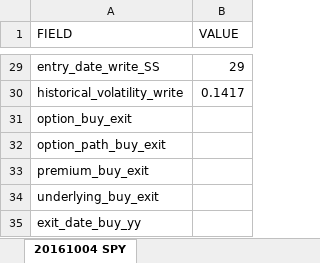
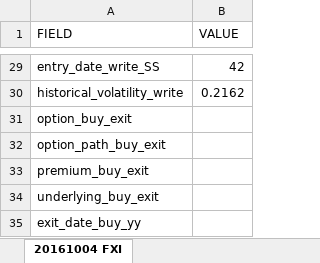
Before and after one commit to sergiosd/jupyter, an Excel workbook: data/trading data.xlsx, sheet 20161004 FXI, drawn as a sheet; only a part is shown, gaps mark what is left out; values as stored, in another font and other column widths than the file's, no borders; the diff covers the shown part only; the diff names each change by its address in the sheet, - before the commit and + after, or states it on an @@ line.

```diff
--- a/data/trading data.xlsx (sheet 20161004 FXI)
+++ b/data/trading data.xlsx (sheet 20161004 FXI)
-sheet tab: 20161004 SPY
+sheet tab: 20161004 FXI
-B29 (VALUE): 29
+B29 (VALUE): 42
-B30 (VALUE): 0.1417
+B30 (VALUE): 0.2162
```
Also changed, not shown: 13 edited cells elsewhere in this sheet, 5 other files.
